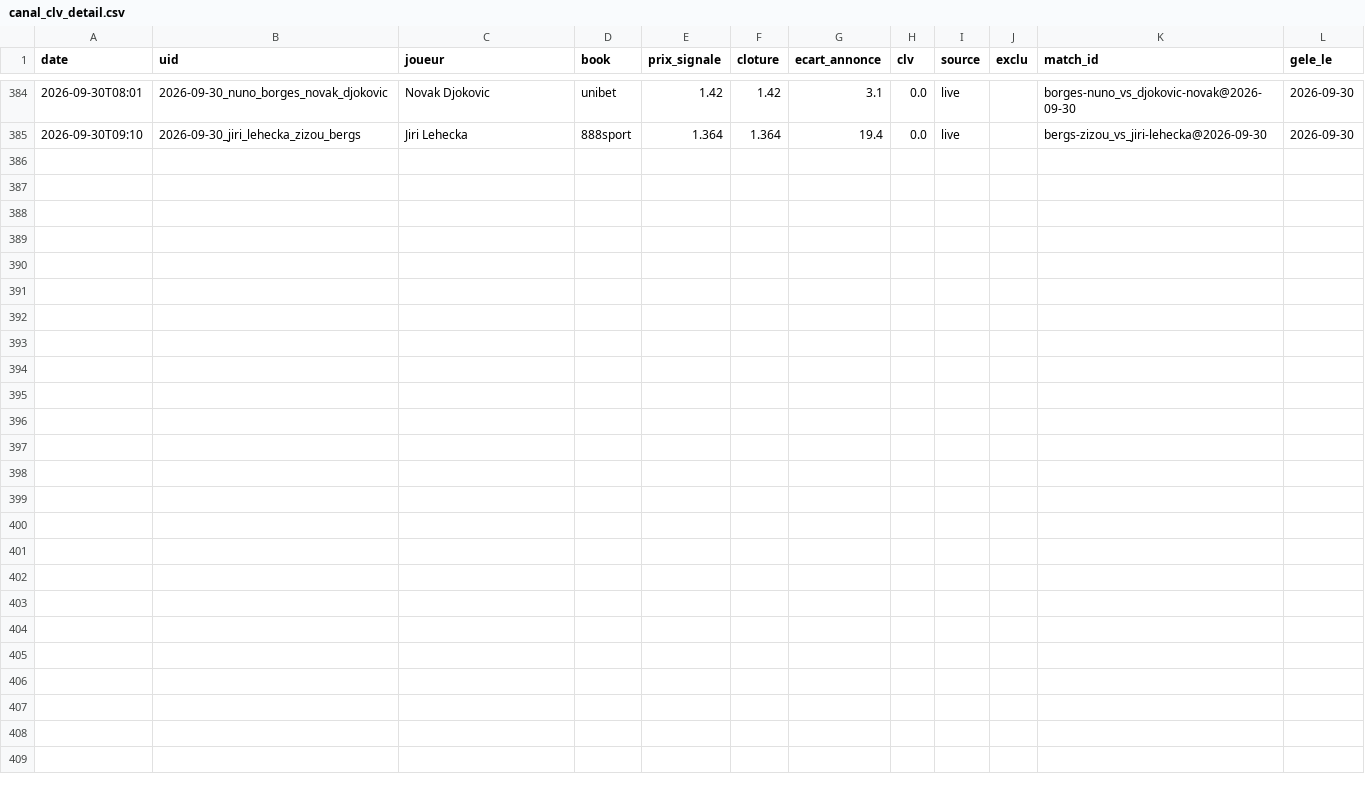
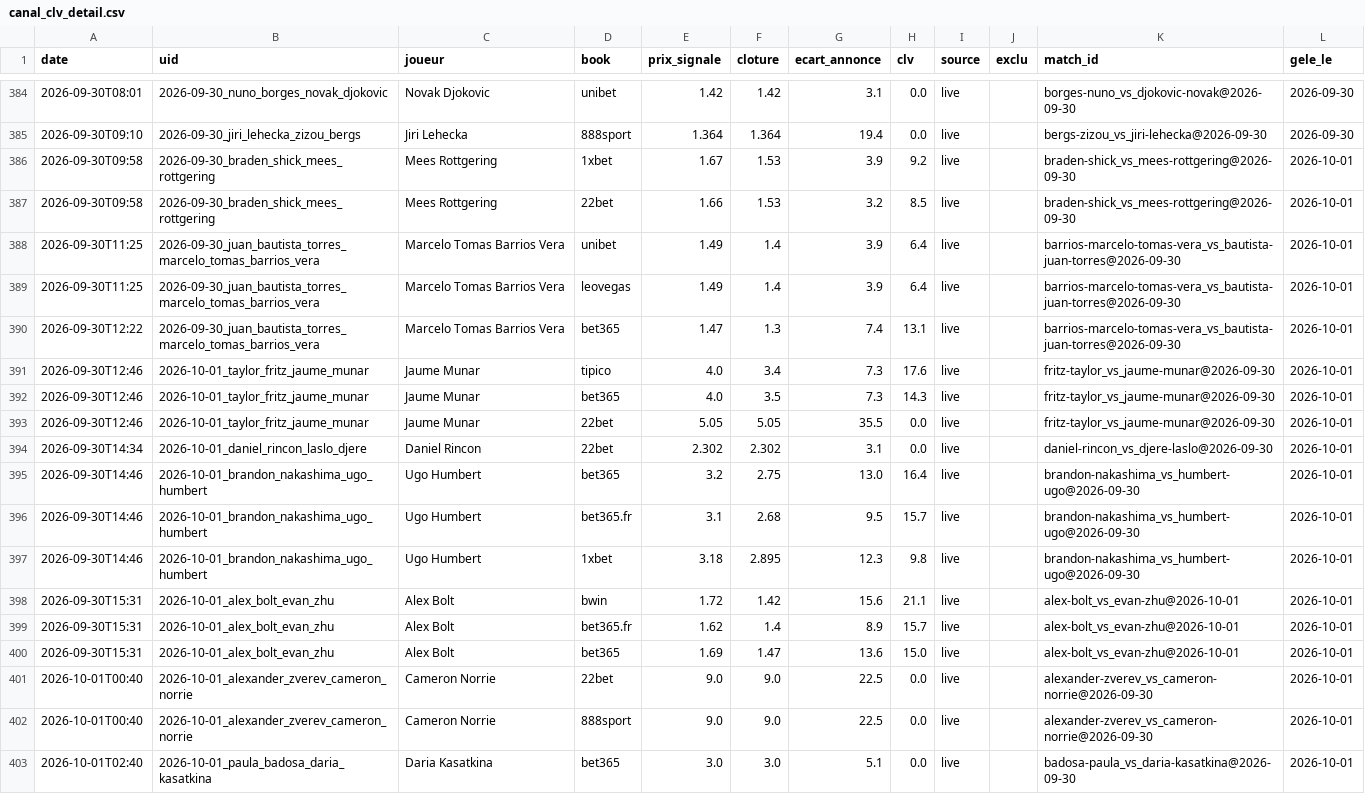
Before and after one commit to Lucas987987/Tennis-edge, a CSV file: canal_clv_detail.csv, drawn as a sheet; only a part is shown, gaps mark what is left out; the diff names each change by its address in the sheet, - before the commit and + after, or states it on an @@ line.

```diff
--- a/canal_clv_detail.csv
+++ b/canal_clv_detail.csv
+row 386: 2026-09-30T09:58 | 2026-09-30_braden_shick_mees_rottgering | Mees Rottgering | 1xbet | 1.67 | 1.53 | 3.9 | 9.2 | live |  | braden-shick_vs_mees-rottgering@2026-09-30 | 2026-10-01
+row 387: 2026-09-30T09:58 | 2026-09-30_braden_shick_mees_rottgering | Mees Rottgering | 22bet | 1.66 | 1.53 | 3.2 | 8.5 | live |  | braden-shick_vs_mees-rottgering@2026-09-30 | 2026-10-01
+row 388: 2026-09-30T11:25 | 2026-09-30_juan_bautista_torres_marcelo_tomas_barrios_vera | Marcelo Tomas Barrios Vera | unibet | 1.49 | 1.4 | 3.9 | 6.4 | live |  | barrios-marcelo-tomas-vera_vs_bautista-juan-torres@2026-09-30 | 2026-10-01
+row 389: 2026-09-30T11:25 | 2026-09-30_juan_bautista_torres_marcelo_tomas_barrios_vera | Marcelo Tomas Barrios Vera | leovegas | 1.49 | 1.4 | 3.9 | 6.4 | live |  | barrios-marcelo-tomas-vera_vs_bautista-juan-torres@2026-09-30 | 2026-10-01
+row 390: 2026-09-30T12:22 | 2026-09-30_juan_bautista_torres_marcelo_tomas_barrios_vera | Marcelo Tomas Barrios Vera | bet365 | 1.47 | 1.3 | 7.4 | 13.1 | live |  | barrios-marcelo-tomas-vera_vs_bautista-juan-torres@2026-09-30 | 2026-10-01
+row 391: 2026-09-30T12:46 | 2026-10-01_taylor_fritz_jaume_munar | Jaume Munar | tipico | 4.0 | 3.4 | 7.3 | 17.6 | live |  | fritz-taylor_vs_jaume-munar@2026-09-30 | 2026-10-01
+row 392: 2026-09-30T12:46 | 2026-10-01_taylor_fritz_jaume_munar | Jaume Munar | bet365 | 4.0 | 3.5 | 7.3 | 14.3 | live |  | fritz-taylor_vs_jaume-munar@2026-09-30 | 2026-10-01
+row 393: 2026-09-30T12:46 | 2026-10-01_taylor_fritz_jaume_munar | Jaume Munar | 22bet | 5.05 | 5.05 | 35.5 | 0.0 | live |  | fritz-taylor_vs_jaume-munar@2026-09-30 | 2026-10-01
+row 394: 2026-09-30T14:34 | 2026-10-01_daniel_rincon_laslo_djere | Daniel Rincon | 22bet | 2.302 | 2.302 | 3.1 | 0.0 | live |  | daniel-rincon_vs_djere-laslo@2026-09-30 | 2026-10-01
+row 395: 2026-09-30T14:46 | 2026-10-01_brandon_nakashima_ugo_humbert | Ugo Humbert | bet365 | 3.2 | 2.75 | 13.0 | 16.4 | live |  | brandon-nakashima_vs_humbert-ugo@2026-09-30 | 2026-10-01
+row 396: 2026-09-30T14:46 | 2026-10-01_brandon_nakashima_ugo_humbert | Ugo Humbert | bet365.fr | 3.1 | 2.68 | 9.5 | 15.7 | live |  | brandon-nakashima_vs_humbert-ugo@2026-09-30 | 2026-10-01
+row 397: 2026-09-30T14:46 | 2026-10-01_brandon_nakashima_ugo_humbert | Ugo Humbert | 1xbet | 3.18 | 2.895 | 12.3 | 9.8 | live |  | brandon-nakashima_vs_humbert-ugo@2026-09-30 | 2026-10-01
+row 398: 2026-09-30T15:31 | 2026-10-01_alex_bolt_evan_zhu | Alex Bolt | bwin | 1.72 | 1.42 | 15.6 | 21.1 | live |  | alex-bolt_vs_evan-zhu@2026-10-01 | 2026-10-01
+row 399: 2026-09-30T15:31 | 2026-10-01_alex_bolt_evan_zhu | Alex Bolt | bet365.fr | 1.62 | 1.4 | 8.9 | 15.7 | live |  | alex-bolt_vs_evan-zhu@2026-10-01 | 2026-10-01
+row 400: 2026-09-30T15:31 | 2026-10-01_alex_bolt_evan_zhu | Alex Bolt | bet365 | 1.69 | 1.47 | 13.6 | 15.0 | live |  | alex-bolt_vs_evan-zhu@2026-10-01 | 2026-10-01
+row 401: 2026-10-01T00:40 | 2026-10-01_alexander_zverev_cameron_norrie | Cameron Norrie | 22bet | 9.0 | 9.0 | 22.5 | 0.0 | live |  | alexander-zverev_vs_cameron-norrie@2026-09-30 | 2026-10-01
+row 402: 2026-10-01T00:40 | 2026-10-01_alexander_zverev_cameron_norrie | Cameron Norrie | 888sport | 9.0 | 9.0 | 22.5 | 0.0 | live |  | alexander-zverev_vs_cameron-norrie@2026-09-30 | 2026-10-01
+row 403: 2026-10-01T02:40 | 2026-10-01_paula_badosa_daria_kasatkina | Daria Kasatkina | bet365 | 3.0 | 3.0 | 5.1 | 0.0 | live |  | badosa-paula_vs_daria-kasatkina@2026-09-30 | 2026-10-01
```
Also changed, not shown: moves_detail.csv, 8 other files.
